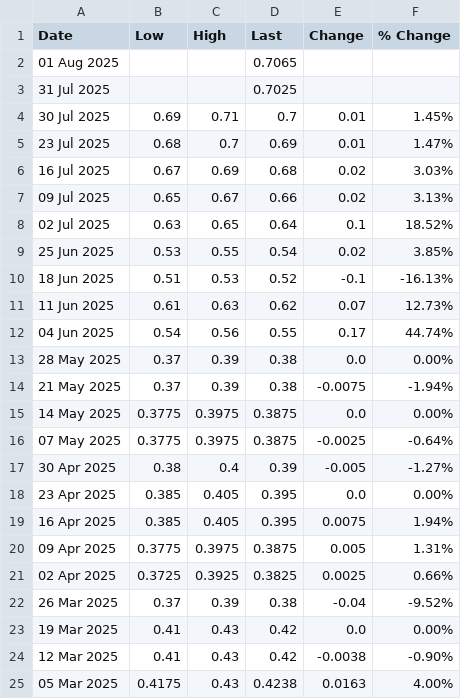
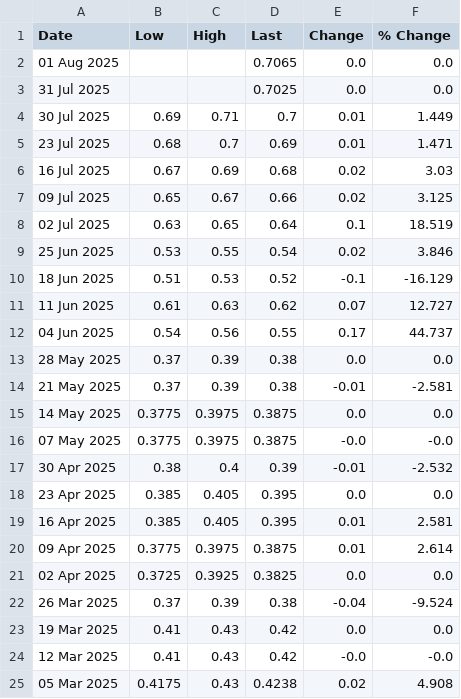
Before and after one commit to OmeletteFlipper-stack/LME-Automation, a CSV file: Midwest Premium.csv, drawn as a sheet; only a part is shown; the diff covers the shown part only.

Commit message:
Update Midwest Premium.csv

```diff
--- a/Midwest Premium.csv
+++ b/Midwest Premium.csv
@@ -1,25 +1,25 @@
 Date,Low,High,Last,Change,% Change
-01 Aug 2025,,,0.7065,,
-31 Jul 2025,,,0.7025,,
-30 Jul 2025,0.69,0.71,0.7,0.01, 1.45%
-23 Jul 2025,0.68,0.7,0.69,0.01, 1.47%
-16 Jul 2025,0.67,0.69,0.68,0.02, 3.03%
-09 Jul 2025,0.65,0.67,0.66,0.02, 3.13%
-02 Jul 2025,0.63,0.65,0.64,0.1, 18.52%
-25 Jun 2025,0.53,0.55,0.54,0.02, 3.85%
-18 Jun 2025,0.51,0.53,0.52,-0.1, -16.13%
-11 Jun 2025,0.61,0.63,0.62,0.07, 12.73%
-04 Jun 2025,0.54,0.56,0.55,0.17, 44.74%
-28 May 2025,0.37,0.39,0.38,0.0, 0.00%
-21 May 2025,0.37,0.39,0.38,-0.0075, -1.94%
-14 May 2025,0.3775,0.3975,0.3875,0.0, 0.00%
-07 May 2025,0.3775,0.3975,0.3875,-0.0025, -0.64%
-30 Apr 2025,0.38,0.4,0.39,-0.005, -1.27%
-23 Apr 2025,0.385,0.405,0.395,0.0, 0.00%
-16 Apr 2025,0.385,0.405,0.395,0.0075, 1.94%
-09 Apr 2025,0.3775,0.3975,0.3875,0.005, 1.31%
-02 Apr 2025,0.3725,0.3925,0.3825,0.0025, 0.66%
-26 Mar 2025,0.37,0.39,0.38,-0.04, -9.52%
-19 Mar 2025,0.41,0.43,0.42,0.0, 0.00%
-12 Mar 2025,0.41,0.43,0.42,-0.0038, -0.90%
-05 Mar 2025,0.4175,0.43,0.4238,0.0163, 4.00%
+01 Aug 2025,,,0.7065,0.0,0.0
+31 Jul 2025,,,0.7025,0.0,0.0
+30 Jul 2025,0.69,0.71,0.7,0.01,1.449
+23 Jul 2025,0.68,0.7,0.69,0.01,1.471
+16 Jul 2025,0.67,0.69,0.68,0.02,3.03
+09 Jul 2025,0.65,0.67,0.66,0.02,3.125
+02 Jul 2025,0.63,0.65,0.64,0.1,18.519
+25 Jun 2025,0.53,0.55,0.54,0.02,3.846
+18 Jun 2025,0.51,0.53,0.52,-0.1,-16.129
+11 Jun 2025,0.61,0.63,0.62,0.07,12.727
+04 Jun 2025,0.54,0.56,0.55,0.17,44.737
+28 May 2025,0.37,0.39,0.38,0.0,0.0
+21 May 2025,0.37,0.39,0.38,-0.01,-2.581
+14 May 2025,0.3775,0.3975,0.3875,0.0,0.0
+07 May 2025,0.3775,0.3975,0.3875,-0.0,-0.0
+30 Apr 2025,0.38,0.4,0.39,-0.01,-2.532
+23 Apr 2025,0.385,0.405,0.395,0.0,0.0
+16 Apr 2025,0.385,0.405,0.395,0.01,2.581
+09 Apr 2025,0.3775,0.3975,0.3875,0.01,2.614
+02 Apr 2025,0.3725,0.3925,0.3825,0.0,0.0
+26 Mar 2025,0.37,0.39,0.38,-0.04,-9.524
+19 Mar 2025,0.41,0.43,0.42,0.0,0.0
+12 Mar 2025,0.41,0.43,0.42,-0.0,-0.0
+05 Mar 2025,0.4175,0.43,0.4238,0.02,4.908
```
Also changed, not shown: 96 edited cells elsewhere in this file.
